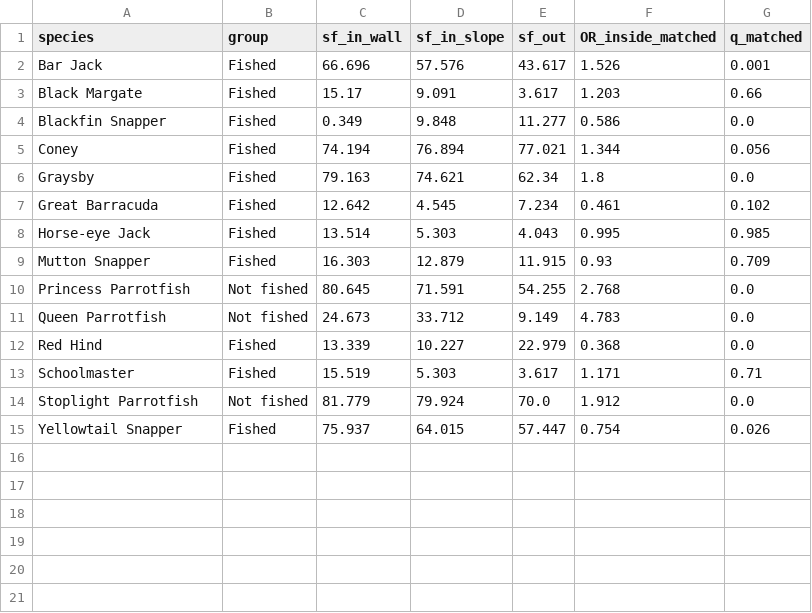
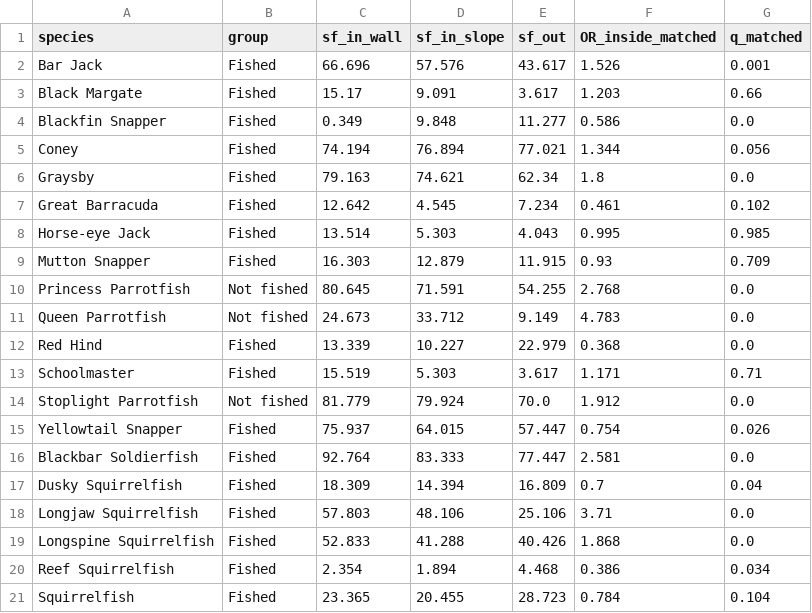
Before and after one commit to Jlevenson/Dominica-Data, a CSV file: environment/reef-fish/reef-surveys/habitat.csv, drawn as a sheet; the diff names each change by its address in the sheet, - before the commit and + after, or states it on an @@ line.

```diff
--- a/environment/reef-fish/reef-surveys/habitat.csv
+++ b/environment/reef-fish/reef-surveys/habitat.csv
+row 16: Blackbar Soldierfish | Fished | 92.764 | 83.333 | 77.447 | 2.581 | 0.0
+row 17: Dusky Squirrelfish | Fished | 18.309 | 14.394 | 16.809 | 0.7 | 0.04
+row 18: Longjaw Squirrelfish | Fished | 57.803 | 48.106 | 25.106 | 3.71 | 0.0
+row 19: Longspine Squirrelfish | Fished | 52.833 | 41.288 | 40.426 | 1.868 | 0.0
+row 20: Reef Squirrelfish | Fished | 2.354 | 1.894 | 4.468 | 0.386 | 0.034
+row 21: Squirrelfish | Fished | 23.365 | 20.455 | 28.723 | 0.784 | 0.104
```
Also changed, not shown: environment/reef-fish/reef-surveys/fgroups.csv, environment/reef-fish/reef-surveys/regional_z.csv, 10 other files.
